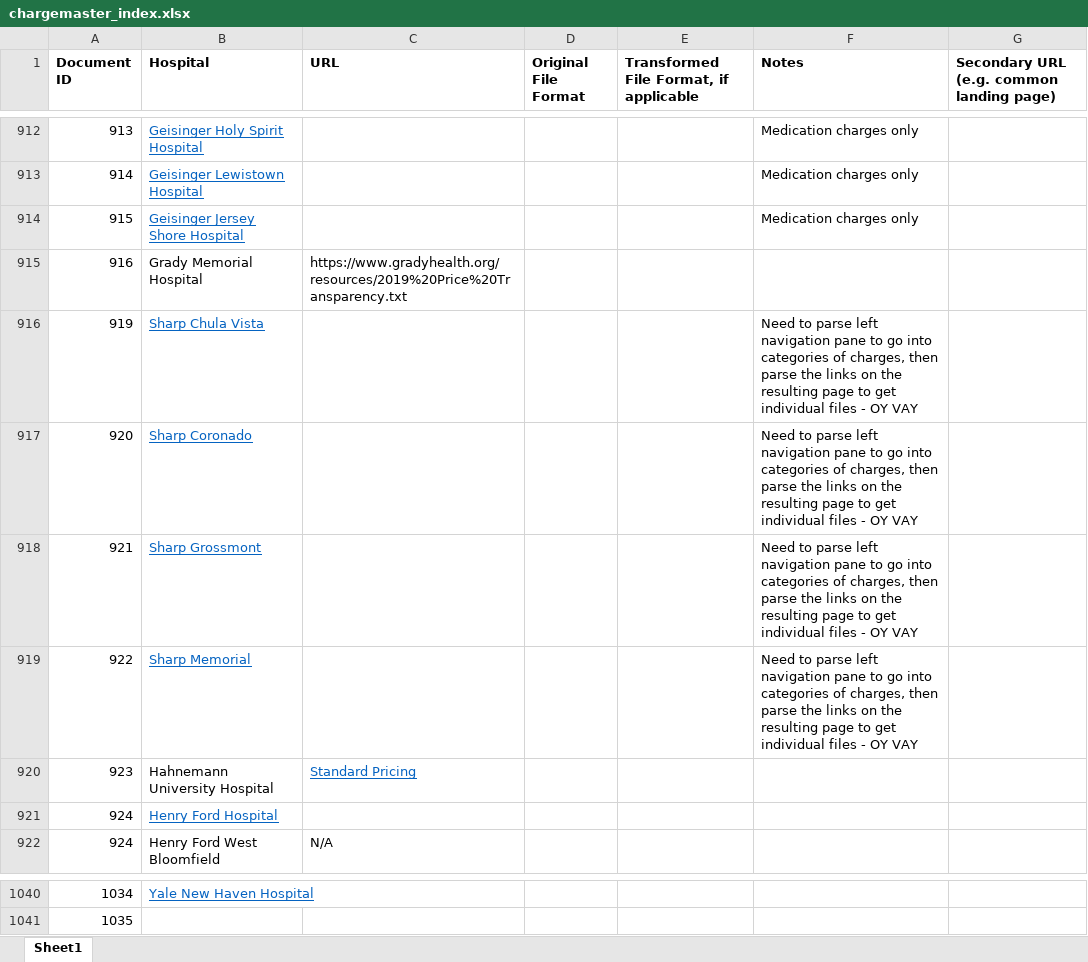
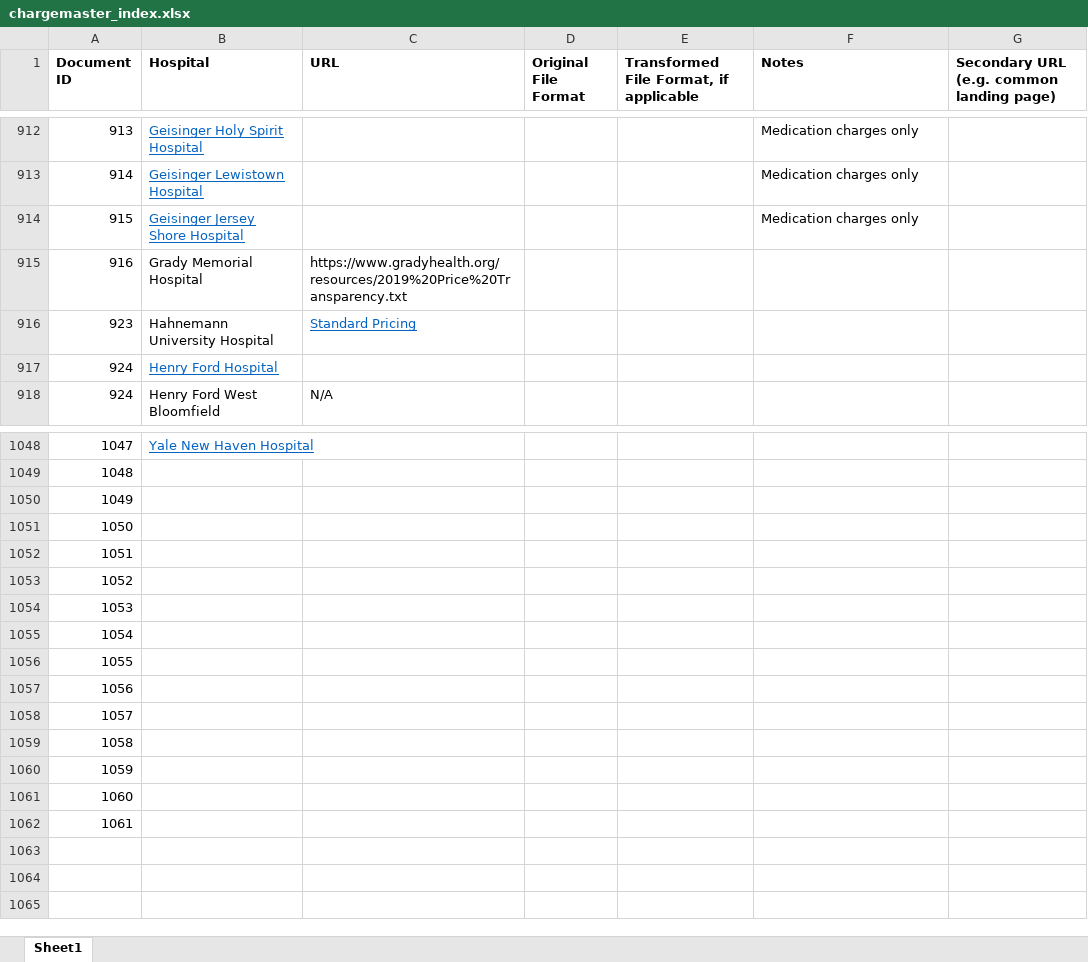
Before and after one commit to emigre459/Hospital-Chargemasters, an Excel workbook: chargemasters/chargemaster_index.xlsx, sheet Sheet1, drawn as a sheet; only a part is shown, gaps mark what is left out; values as stored, in another font and other column widths than the file's, no borders; conditional formats not drawn; removed rows and columns are numbered as before the commit, all else as after; the diff covers the shown part only; the diff names each change by its address in the sheet, - before the commit and + after, or states it on an @@ line.

Commit message:
chore: Process a few more hospital chargemasters

```diff
--- a/chargemasters/chargemaster_index.xlsx (sheet Sheet1)
+++ b/chargemasters/chargemaster_index.xlsx (sheet Sheet1)
-row 916: 919 | Sharp Chula Vista |  |  |  | Need to parse left navigation pane to go into categories of charges, then parse the links on the resulting page to get individual files - OY VAY
-row 917: 920 | Sharp Coronado |  |  |  | Need to parse left navigation pane to go into categories of charges, then parse the links on the resulting page to get individual files - OY VAY
-row 918: 921 | Sharp Grossmont |  |  |  | Need to parse left navigation pane to go into categories of charges, then parse the links on the resulting page to get individual files - OY VAY
-row 919: 922 | Sharp Memorial |  |  |  | Need to parse left navigation pane to go into categories of charges, then parse the links on the resulting page to get individual files - OY VAY
@@ column A (Document ID) renumbered between rows 993 and 1049 @@
+row 1050: 1049
+row 1051: 1050
+row 1052: 1051
+row 1053: 1052
+row 1054: 1053
+row 1055: 1054
+row 1056: 1055
+row 1057: 1056
+row 1058: 1057
+row 1059: 1058
+row 1060: 1059
+row 1061: 1060
+row 1062: 1061
```
Also changed, not shown: 12 added rows and 29 edited cells elsewhere in this sheet, 4 other files.
